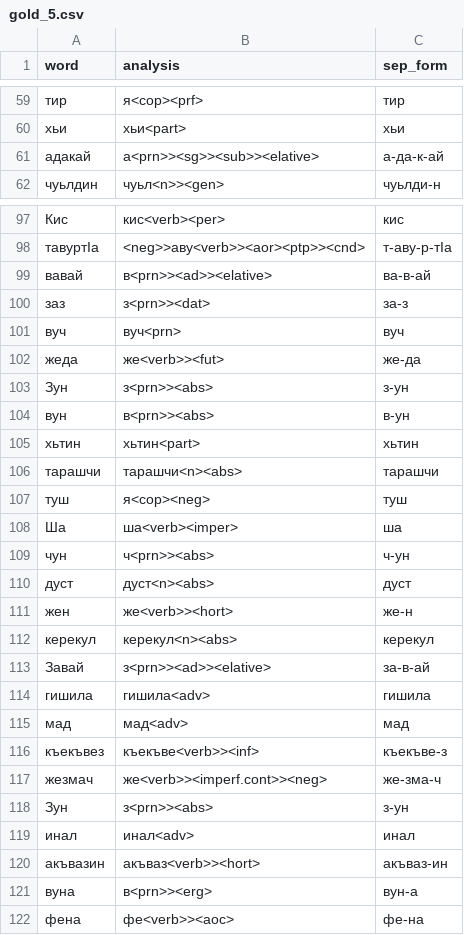
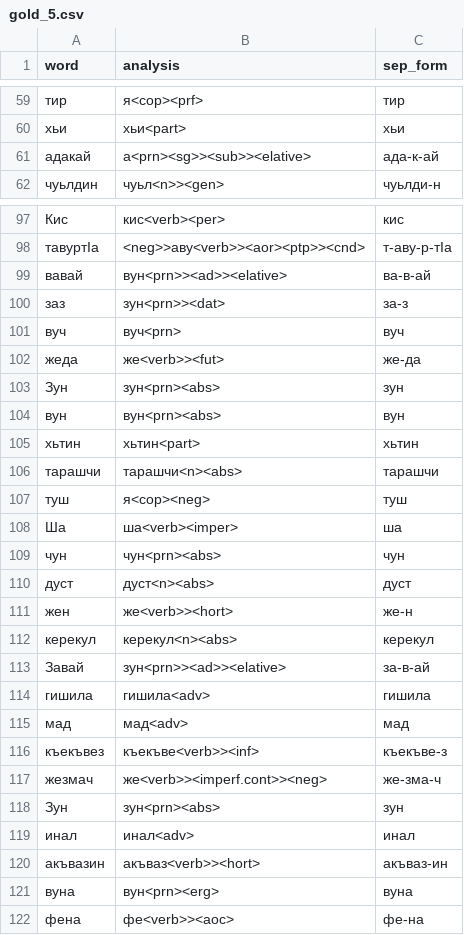
Before and after one commit to hemulitch/morphological-parser-for-Lezgian, a CSV file: accuracy/corpus_gold/gold_5.csv, drawn as a sheet; only a part is shown, gaps mark what is left out; the diff covers the shown part only.

Commit message:
Update gold_5.csv

```diff
--- a/accuracy/corpus_gold/gold_5.csv
+++ b/accuracy/corpus_gold/gold_5.csv
@@ -60,3 +60,3 @@ word,analysis,sep_form
 хьи,хьи<part>,хьи
-адакай,а<prn>><sg>><sub>><elative>,а-да-к-ай
+адакай,а<prn><sg>><sub>><elative>,ада-к-ай
 чуьлдин,чуьл<n>><gen>,чуьлди-н
@@ -98,8 +98,8 @@ word,analysis,sep_form
 тавуртӀа,<neg>>аву<verb>><aor><ptp>><cnd>,т-аву-р-тӀа
-вавай,в<prn>><ad>><elative>,ва-в-ай
-заз,з<prn>><dat>,за-з
+вавай,вун<prn>><ad>><elative>,ва-в-ай
+заз,зун<prn>><dat>,за-з
 вуч,вуч<prn>,вуч
 жеда,же<verb>><fut>,же-да
-Зун,з<prn>><abs>,з-ун
-вун,в<prn>><abs>,в-ун
+Зун,зун<prn><abs>,зун
+вун,вун<prn><abs>,вун
 хьтин,хьтин<part>,хьтин
@@ -108,3 +108,3 @@ word,analysis,sep_form
 Ша,ша<verb><imper>,ша
-чун,ч<prn>><abs>,ч-ун
+чун,чун<prn><abs>,чун
 дуст,дуст<n><abs>,дуст
@@ -112,3 +112,3 @@ word,analysis,sep_form
 керекул,керекул<n><abs>,керекул
-Завай,з<prn>><ad>><elative>,за-в-ай
+Завай,зун<prn>><ad>><elative>,за-в-ай
 гишила,гишила<adv>,гишила
@@ -117,6 +117,6 @@ word,analysis,sep_form
 жезмач,же<verb>><imperf.cont>><neg>,же-зма-ч
-Зун,з<prn>><abs>,з-ун
+Зун,зун<prn><abs>,зун
 инал,инал<adv>,инал
 акъвазин,акъваз<verb>><hort>,акъваз-ин
-вуна,в<prn>><erg>,вун-а
+вуна,вун<prn><erg>,вуна
 фена,фе<verb>><aoc>,фе-на
```
Also changed, not shown: 46 edited cells elsewhere in this file.
